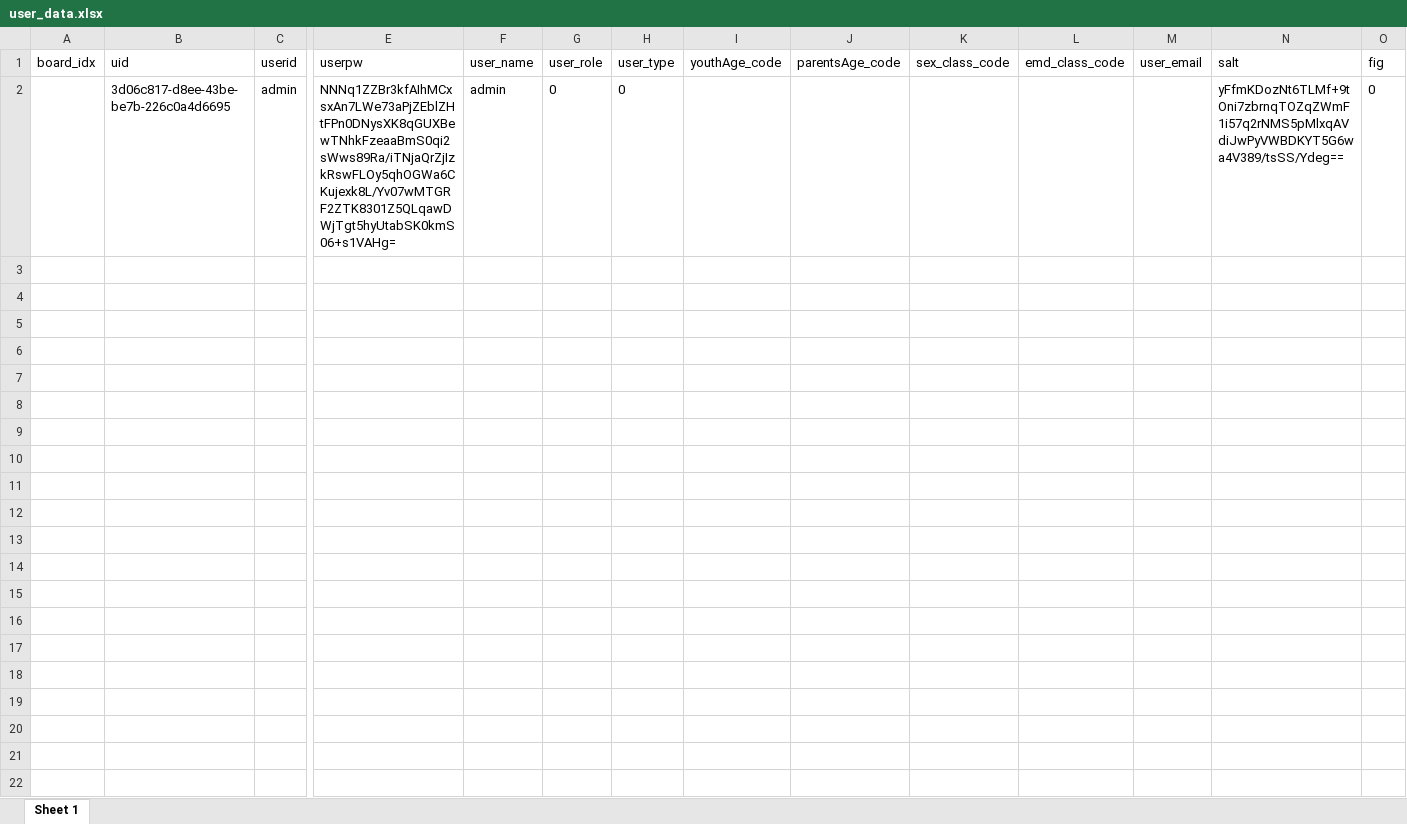
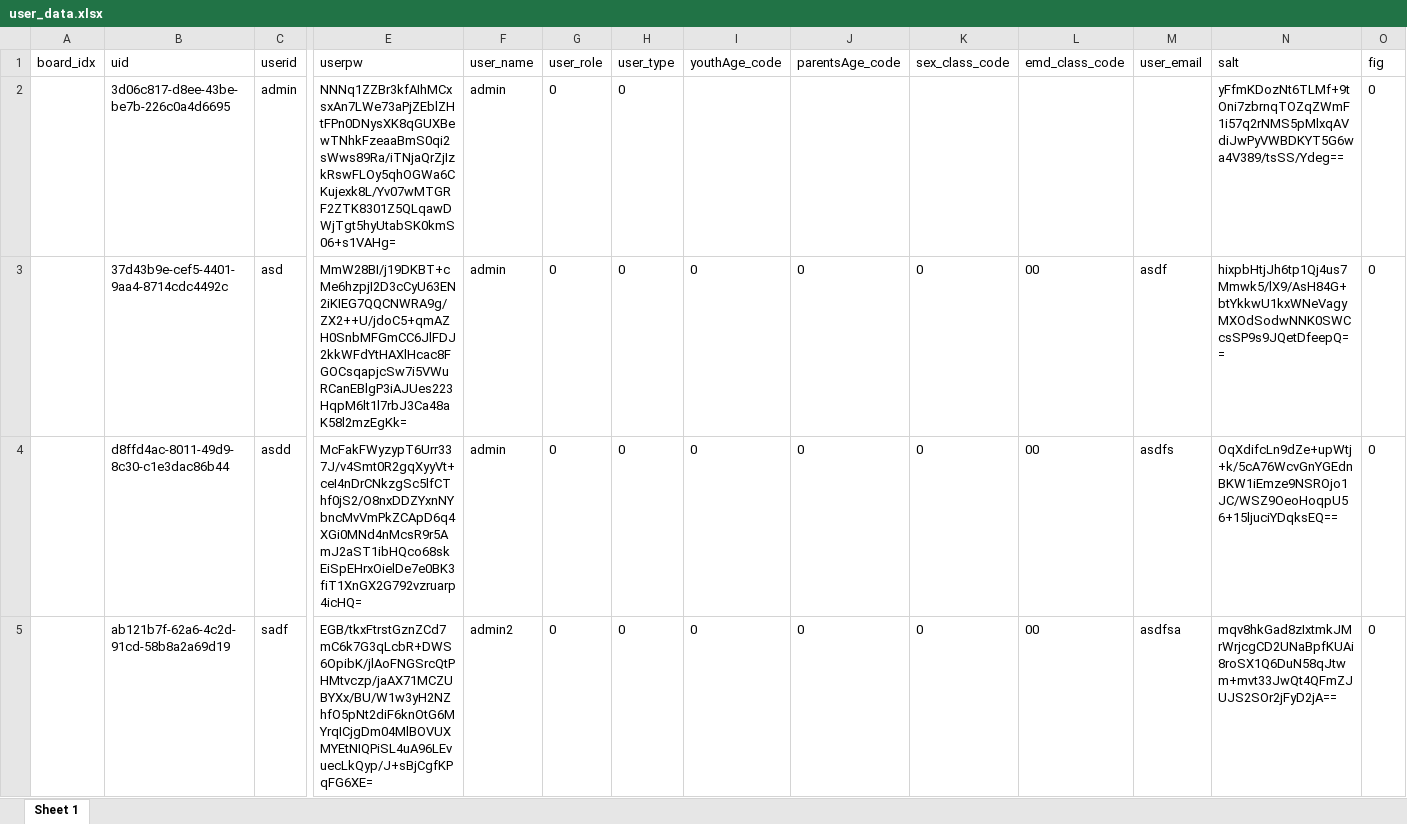
Before and after one commit to Seoyun0626/Yeongam-Project-Talktalk, an Excel workbook: app/user_data.xlsx, sheet Sheet 1, drawn as a sheet; only a part is shown, gaps mark what is left out; values as stored, in another font and other column widths than the file's, no borders; rows hold the shown columns only; the diff covers the shown part only; the diff names each change by its address in the sheet, - before the commit and + after, or states it on an @@ line.

```diff
--- a/app/user_data.xlsx (sheet Sheet 1)
+++ b/app/user_data.xlsx (sheet Sheet 1)
+row 3:  | 37d43b9e-cef5-4401-9aa4-8714cdc4492c | asd | MmW28BI/j19DKBT+cMe6hzpjI2D3cCyU63EN2iKIEG7QQCNWRA9g/ZX2++U/jdoC5+qmAZH0SnbMFGmCC6JlFDJ2kkWFdYtHAXlHcac8FGOCsqapjcSw7i5VWuRCanEBlgP3iAJUes223HqpM6lt1l7rbJ3Ca48aK58l2mzEgKk= | admin | 0 | 0 | 0 | 0 | 0 | 00 | asdf | hixpbHtjJh6tp1Qj4us7Mmwk5/lX9/AsH84G+btYkkwU1kxWNeVagyMXOdSodwNNK0SWCcsSP9s9JQetDfeepQ== | 0
+row 4:  | d8ffd4ac-8011-49d9-8c30-c1e3dac86b44 | asdd | McFakFWyzypT6Urr337J/v4Smt0R2gqXyyVt+ceI4nDrCNkzgSc5lfCThf0jS2/O8nxDDZYxnNYbncMvVmPkZCApD6q4XGi0MNd4nMcsR9r5AmJ2aST1ibHQco68skEiSpEHrxOielDe7e0BK3fiT1XnGX2G792vzruarp4icHQ= | admin | 0 | 0 | 0 | 0 | 0 | 00 | asdfs | OqXdifcLn9dZe+upWtj+k/5cA76WcvGnYGEdnBKW1iEmze9NSROjo1JC/WSZ9OeoHoqpU56+15ljuciYDqksEQ== | 0
+row 5:  | ab121b7f-62a6-4c2d-91cd-58b8a2a69d19 | sadf | EGB/tkxFtrstGznZCd7mC6k7G3qLcbR+DWS6OpibK/jlAoFNGSrcQtPHMtvczp/jaAX71MCZUBYXx/BU/W1w3yH2NZhfO5pNt2diF6knOtG6MYrqICjgDm04MlBOVUXMYEtNIQPiSL4uA96LEvuecLkQyp/J+sBjCgfKPqFG6XE= | admin2 | 0 | 0 | 0 | 0 | 0 | 00 | asdfsa | mqv8hkGad8zIxtmkJMrWrjcgCD2UNaBpfKUAi8roSX1Q6DuN58qJtwm+mvt33JwQt4QFmZJUJS2SOr2jFyD2jA== | 0
```
Also changed, not shown: 2 added rows elsewhere in this sheet, 8 other files.
